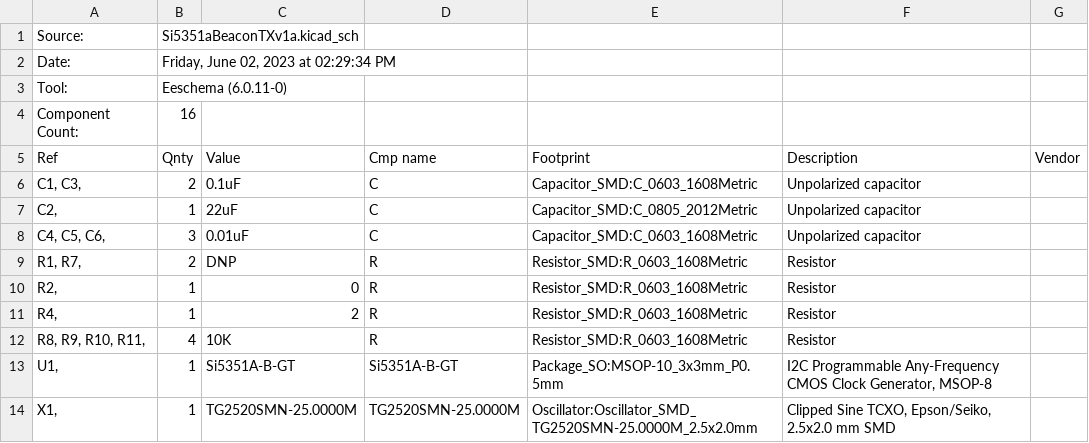
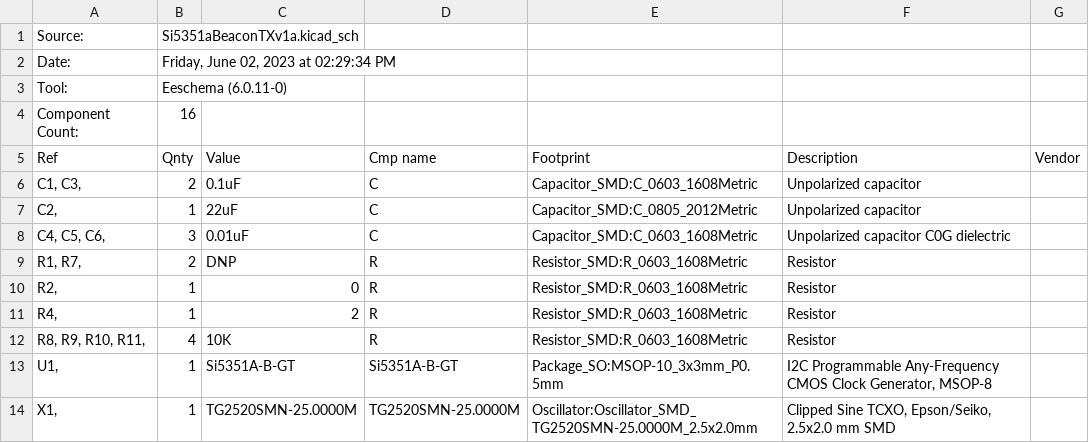
Before and after one commit to stefanoaz/BeaconTXv1a, a CSV file: Si5351aBeaconTXv1a.csv, drawn as a sheet.

Commit message:
Update Si5351aBeaconTXv1a.csv

```diff
--- a/Si5351aBeaconTXv1a.csv
+++ b/Si5351aBeaconTXv1a.csv
@@ -7,3 +7,3 @@ Ref,Qnty,Value,Cmp name,Footprint,Description,Vendor
 "C2, ",1,22uF,C,Capacitor_SMD:C_0805_2012Metric,Unpolarized capacitor,
-"C4, C5, C6, ",3,0.01uF,C,Capacitor_SMD:C_0603_1608Metric,Unpolarized capacitor,
+"C4, C5, C6, ",3,0.01uF,C,Capacitor_SMD:C_0603_1608Metric,Unpolarized capacitor C0G dielectric,
 "R1, R7, ",2,DNP,R,Resistor_SMD:R_0603_1608Metric,Resistor,
```
